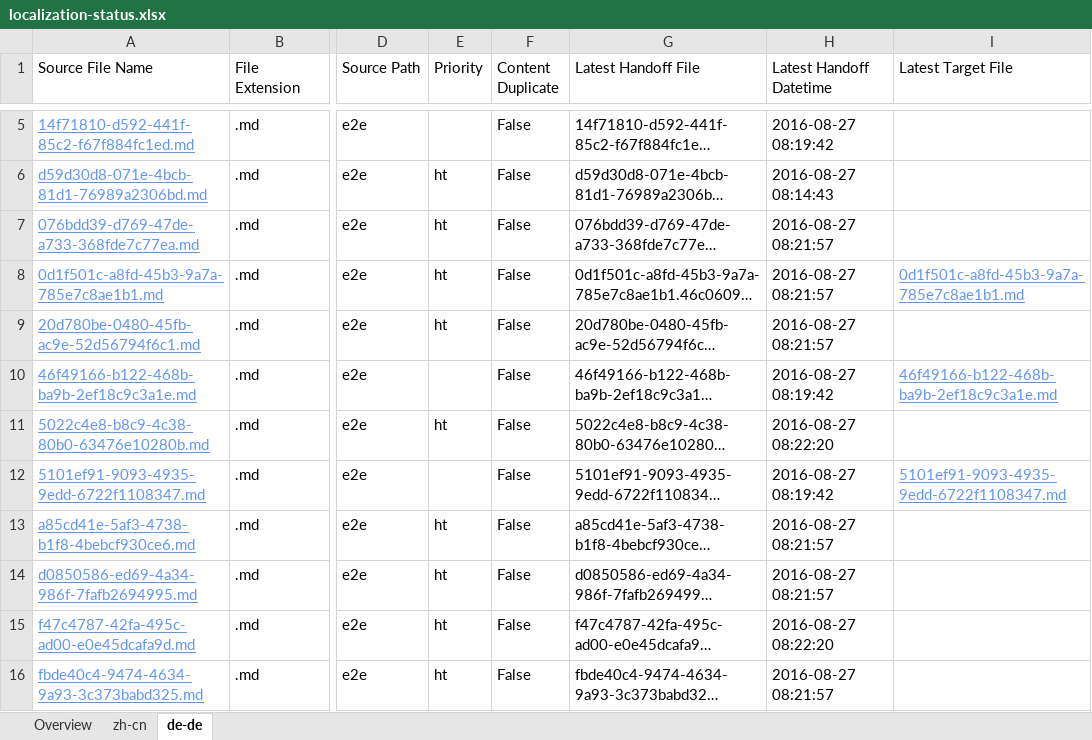
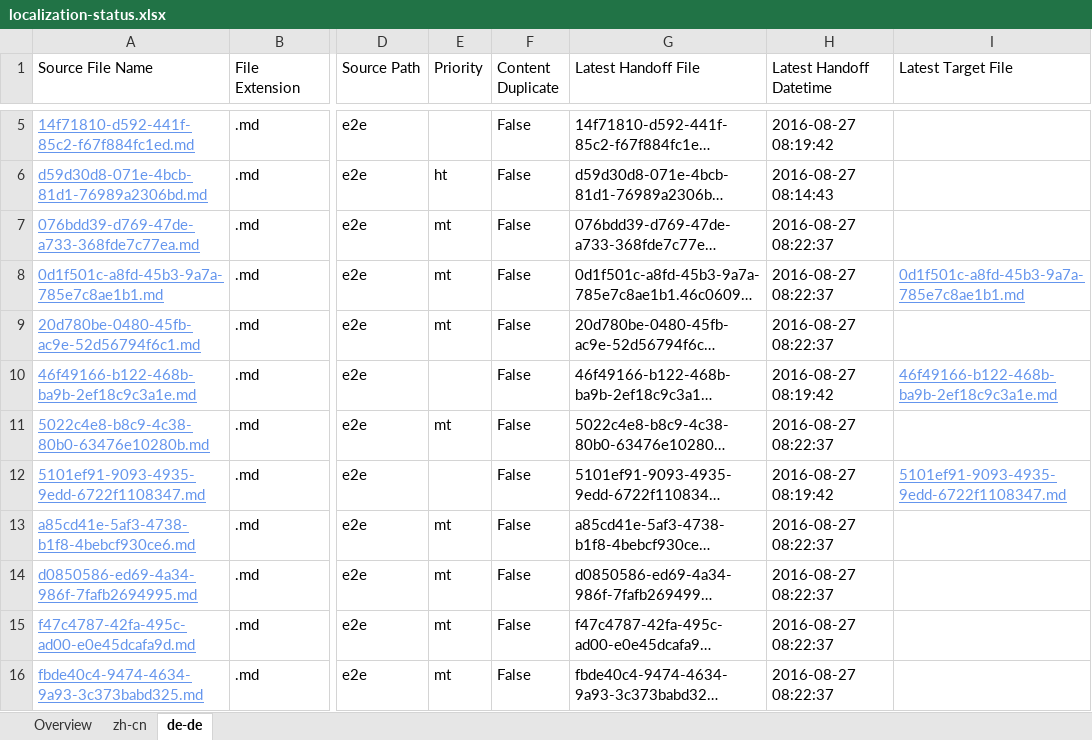
Before and after one commit to OpenLocalizationTestOrg/ol-test0-handback, an Excel workbook: ol-handback/OpenLocalizationTestOrg/ol-test0/ci/localization-status.xlsx, sheet de-de, drawn as a sheet; only a part is shown, gaps mark what is left out; long unchanged cells end in …; values as stored, in another font and other column widths than the file's, no borders; table styles not drawn; the diff names each change by its address in the sheet, - before the commit and + after, or states it on an @@ line.

Commit message:
Generate Report for Handoff

```diff
--- a/ol-handback/OpenLocalizationTestOrg/ol-test0/ci/localization-status.xlsx (sheet de-de)
+++ b/ol-handback/OpenLocalizationTestOrg/ol-test0/ci/localization-status.xlsx (sheet de-de)
-E7:E9 (Priority): ht
+E7:E9 (Priority): mt
-H7:H9 (Latest Handoff Datetime): 2016-08-27 08:21:57
+H7:H9 (Latest Handoff Datetime): 2016-08-27 08:22:37
-E11 (Priority): ht
+E11 (Priority): mt
-H11 (Latest Handoff Datetime): 2016-08-27 08:22:20
+H11 (Latest Handoff Datetime): 2016-08-27 08:22:37
-E13:E16 (Priority): ht
+E13:E16 (Priority): mt
-H13:H14 (Latest Handoff Datetime): 2016-08-27 08:21:57
+H13:H14 (Latest Handoff Datetime): 2016-08-27 08:22:37
-H15 (Latest Handoff Datetime): 2016-08-27 08:22:20
+H15 (Latest Handoff Datetime): 2016-08-27 08:22:37
-H16 (Latest Handoff Datetime): 2016-08-27 08:21:57
+H16 (Latest Handoff Datetime): 2016-08-27 08:22:37
```
Also changed, not shown: sheet zh-cn, sheet Overview.
